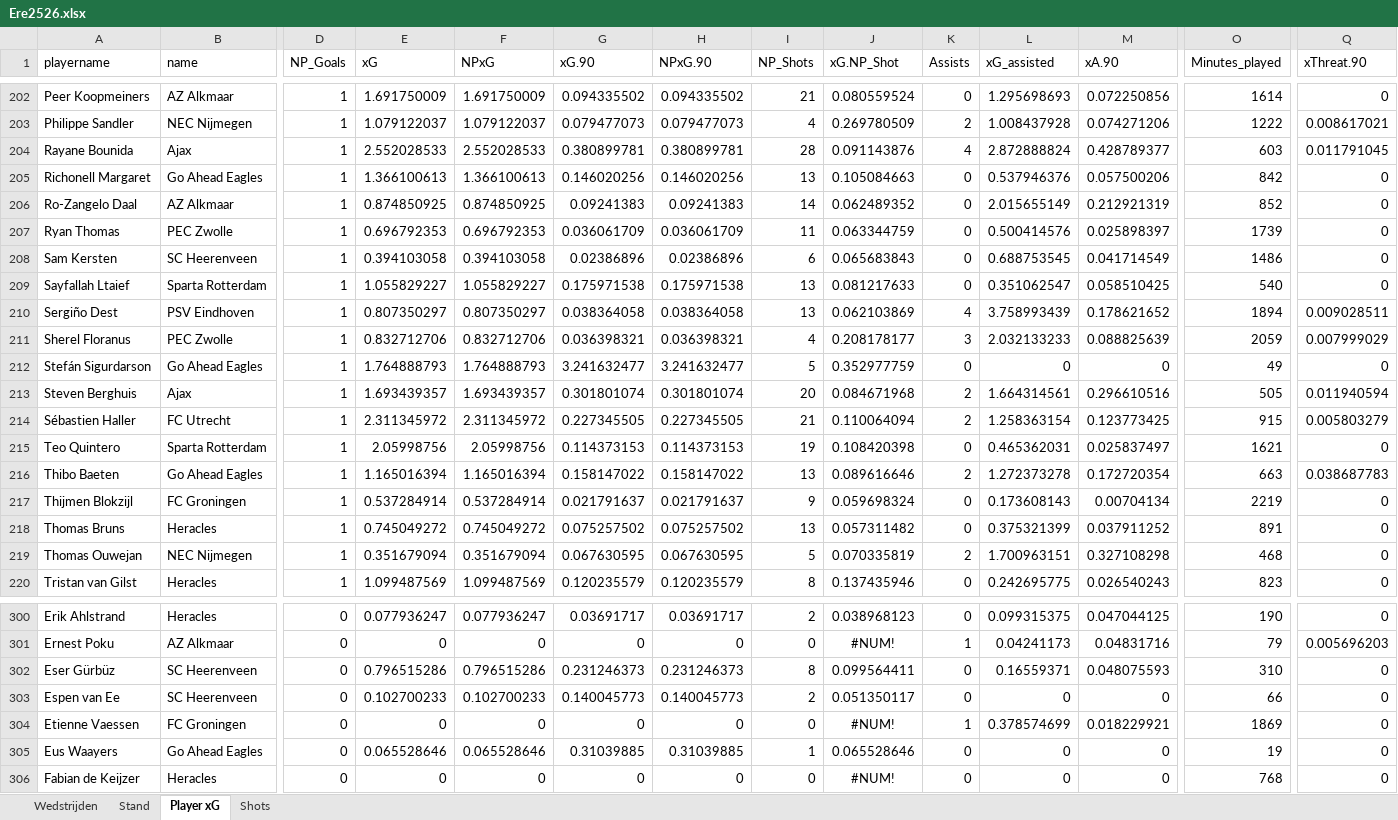
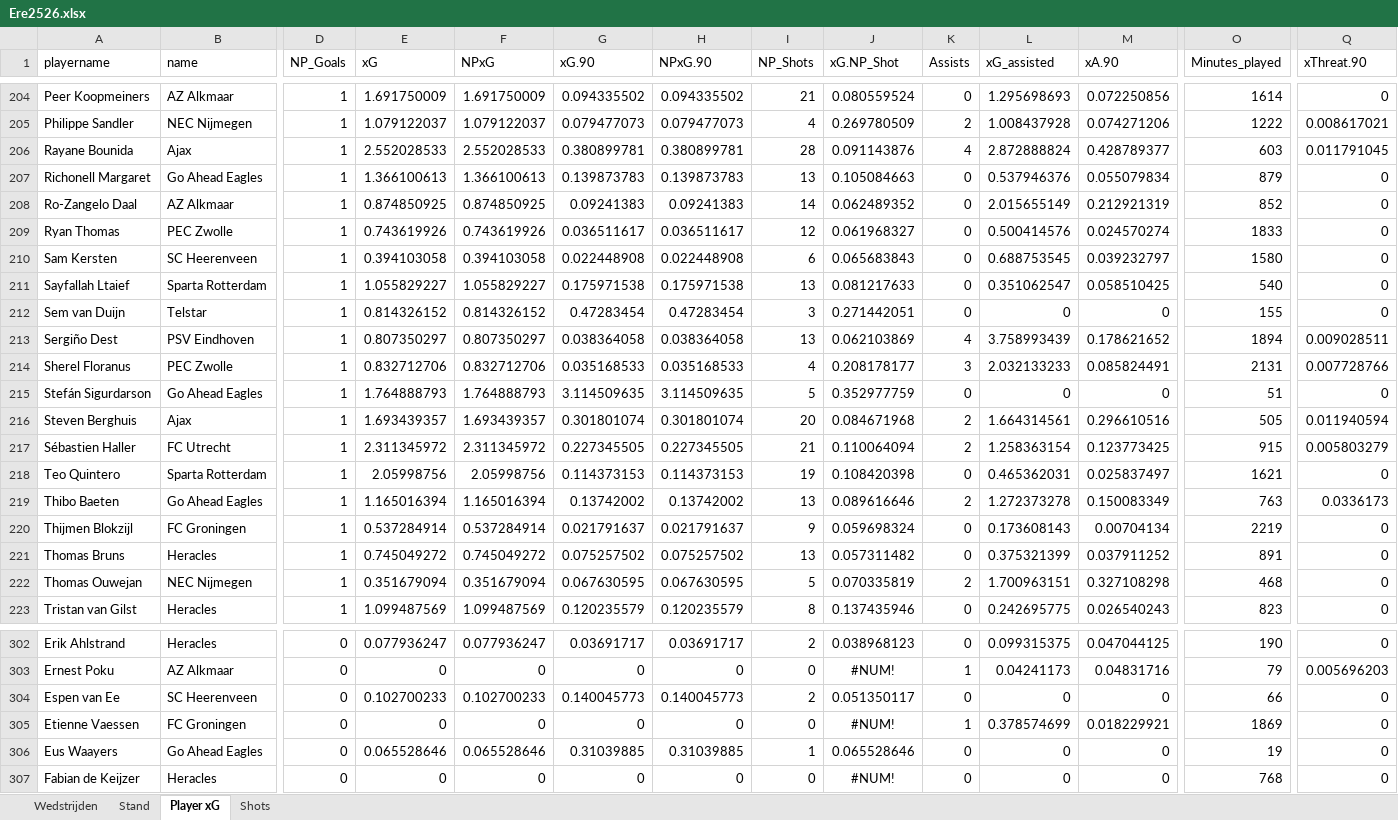
Before and after one commit to RobinKoetsier/plotrepo, an Excel workbook: data/Ere2526.xlsx, sheet Player xG, drawn as a sheet; only a part is shown, gaps mark what is left out; values as stored, in another font and other column widths than the file's, no borders; removed rows and columns are numbered as before the commit, all else as after; rows hold the shown columns only; the diff covers the shown part only; the diff names each change by its address in the sheet, - before the commit and + after, or states it on an @@ line.

```diff
--- a/data/Ere2526.xlsx (sheet Player xG)
+++ b/data/Ere2526.xlsx (sheet Player xG)
-G207 (xG.90): 0.146020256
+G207 (xG.90): 0.139873783
-H207 (NPxG.90): 0.146020256
+H207 (NPxG.90): 0.139873783
-M207 (xA.90): 0.057500206
+M207 (xA.90): 0.055079834
-O207 (Minutes_played): 842
+O207 (Minutes_played): 879
-E209 (xG): 0.696792353
+E209 (xG): 0.743619926
-F209 (NPxG): 0.696792353
+F209 (NPxG): 0.743619926
-G209 (xG.90): 0.036061709
+G209 (xG.90): 0.036511617
-H209 (NPxG.90): 0.036061709
+H209 (NPxG.90): 0.036511617
-I209 (NP_Shots): 11
+I209 (NP_Shots): 12
-J209 (xG.NP_Shot): 0.063344759
+J209 (xG.NP_Shot): 0.061968327
-M209 (xA.90): 0.025898397
+M209 (xA.90): 0.024570274
-O209 (Minutes_played): 1739
+O209 (Minutes_played): 1833
-G210 (xG.90): 0.02386896
+G210 (xG.90): 0.022448908
-H210 (NPxG.90): 0.02386896
+H210 (NPxG.90): 0.022448908
-M210 (xA.90): 0.041714549
+M210 (xA.90): 0.039232797
-O210 (Minutes_played): 1486
+O210 (Minutes_played): 1580
+row 212: Sem van Duijn | Telstar | 1 | 0.814326152 | 0.814326152 | 0.47283454 | 0.47283454 | 3 | 0.271442051 | 0 | 0 | 0 | 155 | 0
-G214 (xG.90): 0.036398321
+G214 (xG.90): 0.035168533
-H214 (NPxG.90): 0.036398321
+H214 (NPxG.90): 0.035168533
-M214 (xA.90): 0.088825639
+M214 (xA.90): 0.085824491
-O214 (Minutes_played): 2059
+O214 (Minutes_played): 2131
-Q214 (xThreat.90): 0.007999029
+Q214 (xThreat.90): 0.007728766
-G215 (xG.90): 3.241632477
+G215 (xG.90): 3.114509635
-H215 (NPxG.90): 3.241632477
+H215 (NPxG.90): 3.114509635
-O215 (Minutes_played): 49
+O215 (Minutes_played): 51
-G219 (xG.90): 0.158147022
+G219 (xG.90): 0.13742002
-H219 (NPxG.90): 0.158147022
+H219 (NPxG.90): 0.13742002
-M219 (xA.90): 0.172720354
+M219 (xA.90): 0.150083349
-O219 (Minutes_played): 663
+O219 (Minutes_played): 763
-Q219 (xThreat.90): 0.038687783
+Q219 (xThreat.90): 0.0336173
-row 302: Eser Gürbüz | SC Heerenveen | 0 | 0.796515286 | 0.796515286 | 0.231246373 | 0.231246373 | 8 | 0.099564411 | 0 | 0.16559371 | 0.048075593 | 310 | 0
```
Also changed, not shown: 10 added rows, 8 removed rows and 522 edited cells elsewhere in this sheet, sheet Shots, sheet Stand, sheet Wedstrijden, data/EreCurrent.xlsx, 3 other files.
